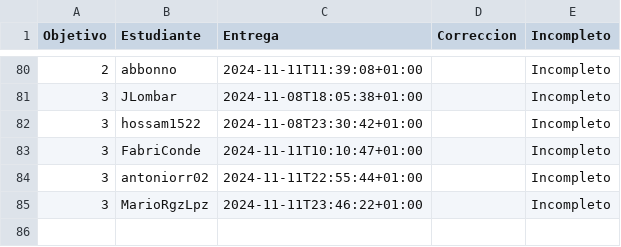
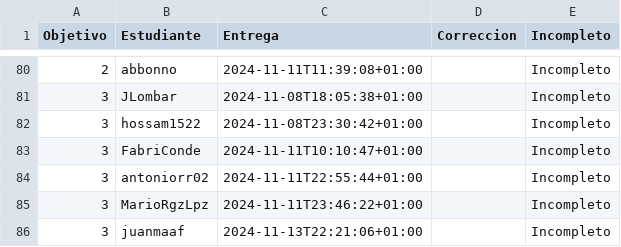
Before and after one commit to pablotl0/IV-, a CSV file: data/fechas-entrega.csv, drawn as a sheet; only a part is shown, gaps mark what is left out; the diff names each change by its address in the sheet, - before the commit and + after, or states it on an @@ line.

```diff
--- a/data/fechas-entrega.csv
+++ b/data/fechas-entrega.csv
+row 86: 3 | juanmaaf | 2024-11-13T22:21:06+01:00 |  | Incompleto
```
Also changed, not shown: 1 other file.
